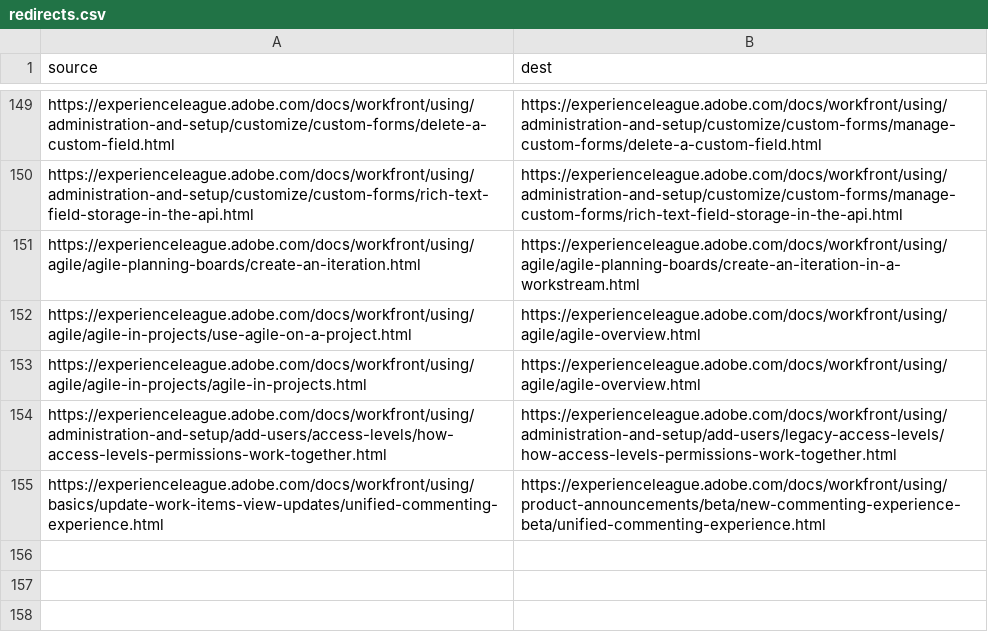
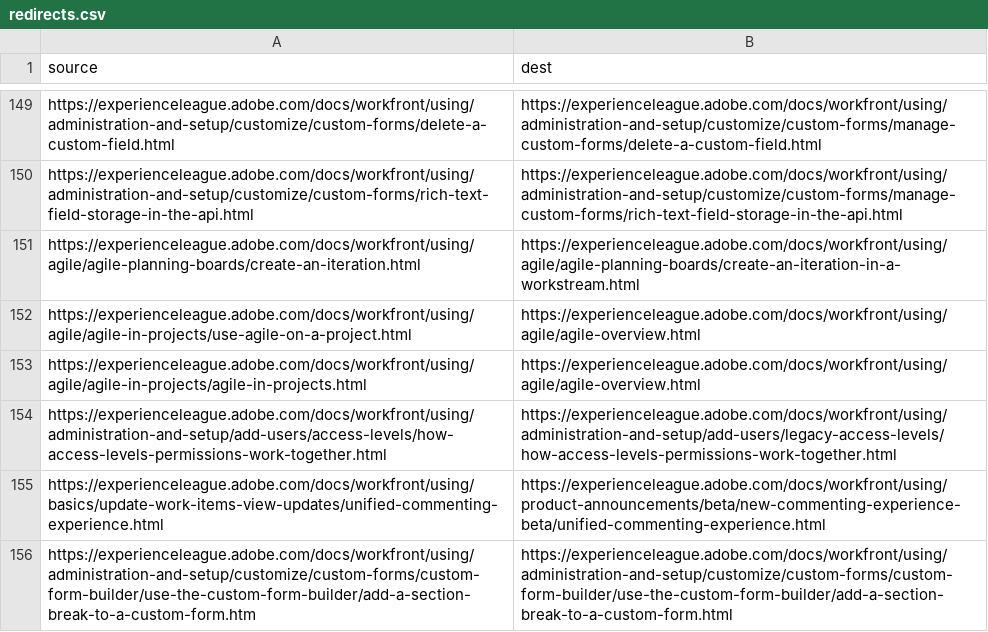
Before and after one commit to AdobeDocs/workfront.nl-NL, a CSV file: redirects.csv, drawn as a sheet; only a part is shown, gaps mark what is left out; the diff names each change by its address in the sheet, - before the commit and + after, or states it on an @@ line.

```diff
--- a/redirects.csv
+++ b/redirects.csv
+row 156: https://experienceleague.adobe.com/docs/workfront/using/administration-and-setup/customize/custom-forms/custom-form-builder/use-the-custom-form-builder/add-a-section-break-to-a-custom-form.htm | https://experienceleague.adobe.com/docs/workfront/using/administration-and-setup/customize/custom-forms/custom-form-builder/use-the-custom-form-builder/add-a-section-break-to-a-custom-form.html
```
Also changed, not shown: 5 other files.
